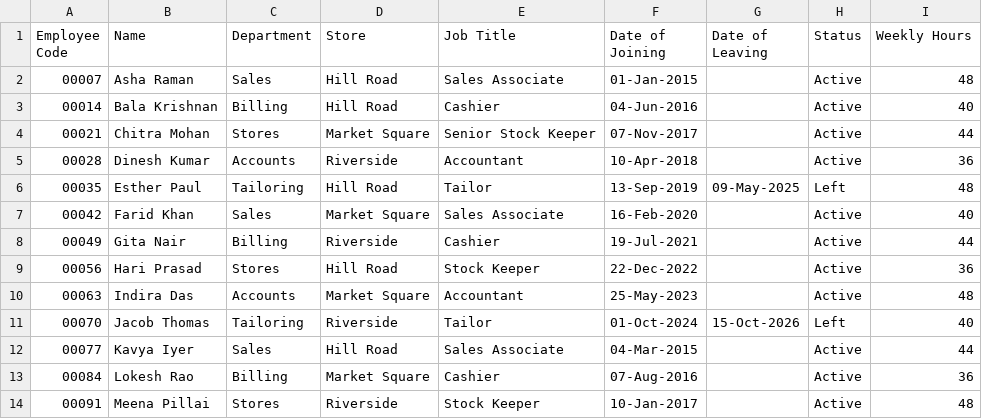
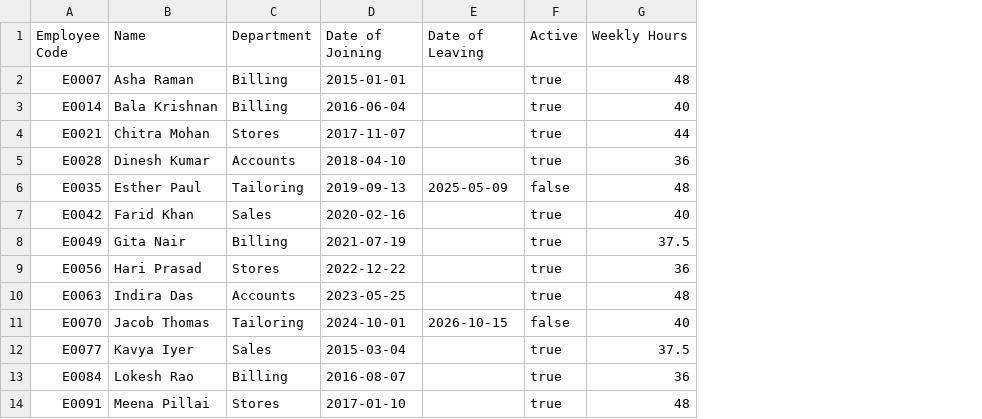
Before and after one commit to siraj-samsudeen/featherbase, a CSV file: samples/employees/employees-clean-v2.csv, drawn as a sheet; only a part is shown; removed rows and columns are numbered as before the commit, all else as after; the diff covers the shown part only; the diff names each change by its address in the sheet, - before the commit and + after, or states it on an @@ line.

```diff
--- a/samples/employees/employees-clean-v2.csv
+++ b/samples/employees/employees-clean-v2.csv
-column D (Store), rows 3-7: Hill Road | Market Square | Riverside | Hill Road | Market Square; rows 9-11: Hill Road | Market Square | Riverside; rows 13-14: Market Square | Riverside
-column E (Job Title), rows 3-7: Cashier | Senior Stock Keeper | Accountant | Tailor | Sales Associate; rows 9-11: Stock Keeper | Accountant | Tailor; rows 13-14: Cashier | Stock Keeper
-column H (Status), rows 3-7: Active | Active | Active | Left | Active; rows 9-11: Active | Active | Left; rows 13-14: Active | Active
+column F (Active), rows 3-7: true | true | true | false | true; rows 9-11: true | true | false; rows 13-14: true | true
-row 2: 00007 | Asha Raman | Sales | Hill Road | Sales Associate | 01-Jan-2015 |  | Active | 48
+row 2: E0007 | Asha Raman | Billing | 2015-01-01 |  | true | 48
-A3 (Employee Code): 00014
+A3 (Employee Code): E0014
-D3 (Date of Joining): 04-Jun-2016
+D3 (Date of Joining): 2016-06-04
-A4 (Employee Code): 00021
+A4 (Employee Code): E0021
-D4 (Date of Joining): 07-Nov-2017
+D4 (Date of Joining): 2017-11-07
-A5 (Employee Code): 00028
+A5 (Employee Code): E0028
-D5 (Date of Joining): 10-Apr-2018
+D5 (Date of Joining): 2018-04-10
-A6 (Employee Code): 00035
+A6 (Employee Code): E0035
-D6 (Date of Joining): 13-Sep-2019
+D6 (Date of Joining): 2019-09-13
-E6 (Date of Leaving): 09-May-2025
+E6 (Date of Leaving): 2025-05-09
-A7 (Employee Code): 00042
+A7 (Employee Code): E0042
-D7 (Date of Joining): 16-Feb-2020
+D7 (Date of Joining): 2020-02-16
-row 8: 00049 | Gita Nair | Billing | Riverside | Cashier | 19-Jul-2021 |  | Active | 44
+row 8: E0049 | Gita Nair | Billing | 2021-07-19 |  | true | 37.5
-A9 (Employee Code): 00056
+A9 (Employee Code): E0056
-D9 (Date of Joining): 22-Dec-2022
+D9 (Date of Joining): 2022-12-22
-A10 (Employee Code): 00063
+A10 (Employee Code): E0063
-D10 (Date of Joining): 25-May-2023
+D10 (Date of Joining): 2023-05-25
-A11 (Employee Code): 00070
+A11 (Employee Code): E0070
-D11 (Date of Joining): 01-Oct-2024
+D11 (Date of Joining): 2024-10-01
-E11 (Date of Leaving): 15-Oct-2026
+E11 (Date of Leaving): 2026-10-15
-row 12: 00077 | Kavya Iyer | Sales | Hill Road | Sales Associate | 04-Mar-2015 |  | Active | 44
+row 12: E0077 | Kavya Iyer | Sales | 2015-03-04 |  | true | 37.5
-A13 (Employee Code): 00084
+A13 (Employee Code): E0084
-D13 (Date of Joining): 07-Aug-2016
+D13 (Date of Joining): 2016-08-07
-A14 (Employee Code): 00091
+A14 (Employee Code): E0091
-D14 (Date of Joining): 10-Jan-2017
+D14 (Date of Joining): 2017-01-10
```
Also changed, not shown: 2 added rows, 2 removed rows and 20 edited cells elsewhere in this file, samples/employees/employees-clean.csv, samples/employees/employees-messy.csv, 1 other file.
